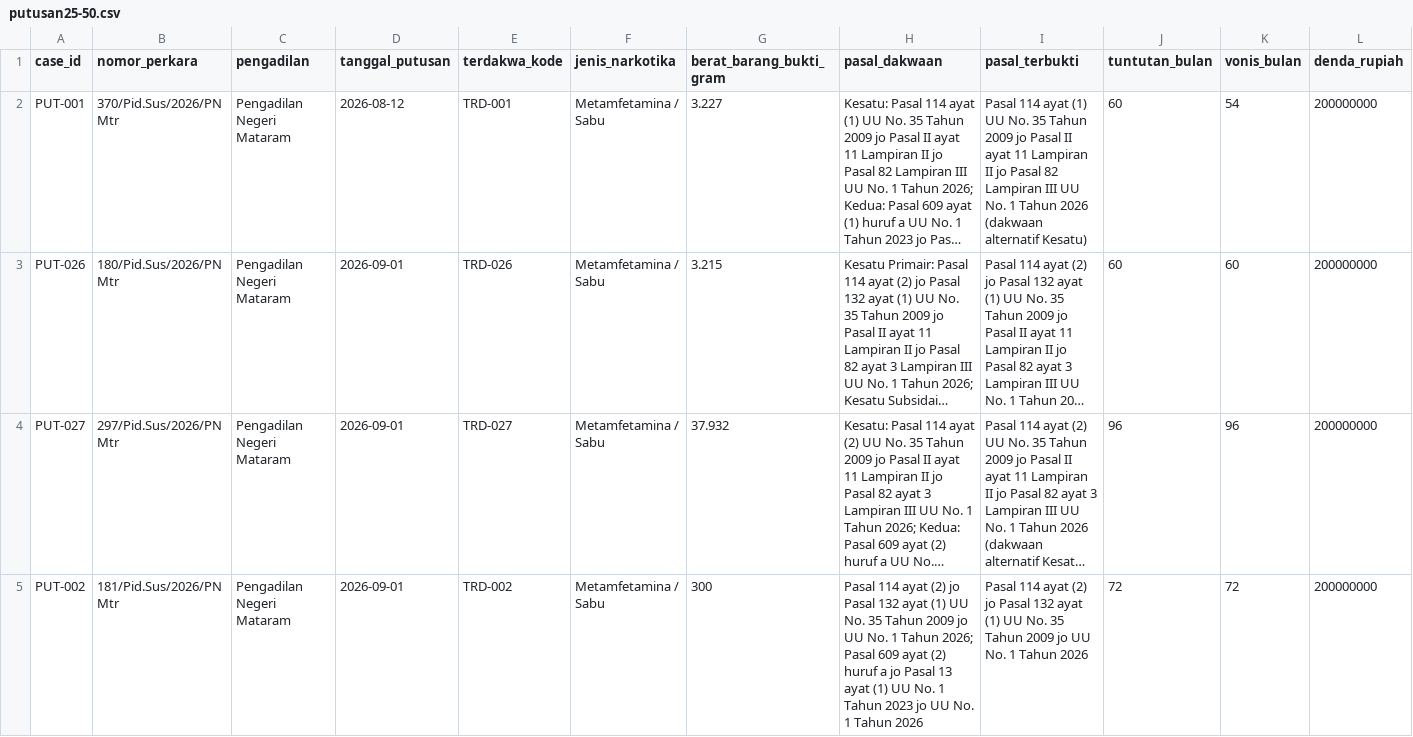
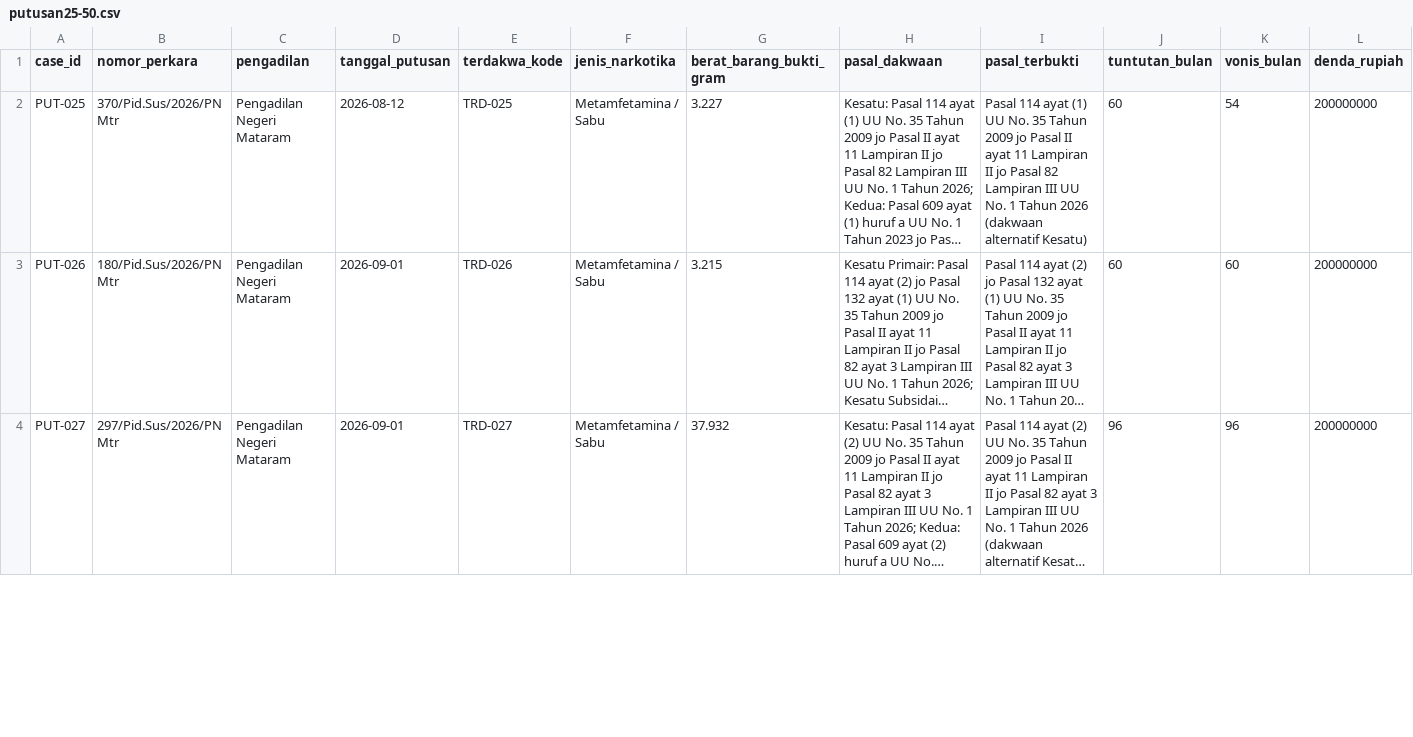
Before and after one commit to Nauval09/uts-struktur-data-narkotika-kelompok-20, a CSV file: data/putusan25-50.csv, drawn as a sheet; only a part is shown; long unchanged cells end in …; removed rows and columns are numbered as before the commit, all else as after; rows hold the shown columns only; the diff covers the shown part only; the diff names each change by its address in the sheet, - before the commit and + after, or states it on an @@ line.

Commit message:
Update putusan25-50.csv

```diff
--- a/data/putusan25-50.csv
+++ b/data/putusan25-50.csv
-A2 (case_id): PUT-001
+A2 (case_id): PUT-025
-E2 (terdakwa_kode): TRD-001
+E2 (terdakwa_kode): TRD-025
-row 5: PUT-002 | 181/Pid.Sus/2026/PN Mtr | Pengadilan Negeri Mataram | 2026-09-01 | TRD-002 | Metamfetamina / Sabu | 300 | Pasal 114 ayat (2) jo Pasal 132 ayat (1) UU No. 35 Tahun 2009 jo UU No. 1 Tahun 2026; Pasal 609 ayat (2) huruf a jo Pasal 13 ayat (1) UU No. 1 Tahun 2023 jo UU No. 1 Tahun 2026 | Pasal 114 ayat (2) jo Pasal 132 ayat (1) UU No. 35 Tahun 2009 jo UU No. 1 Tahun 2026 | 72 | 72 | 200000000
```
Also changed, not shown: 1 added row and 26 edited cells elsewhere in this file.
